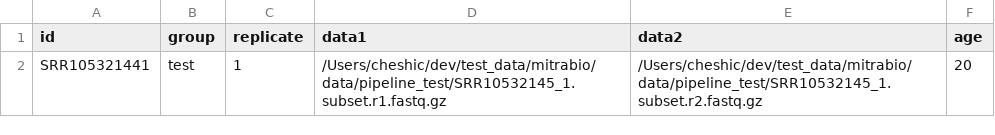
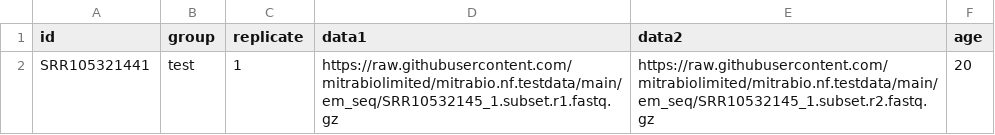
Before and after one commit to mitrabiolimited/mitrabio.nf.testdata, a CSV file: em_seq/PRJNA591788_EM-seq_subset_chr7_local.csv, drawn as a sheet.

Commit message:
Added fastq samples

```diff
--- a/em_seq/PRJNA591788_EM-seq_subset_chr7_local.csv
+++ b/em_seq/PRJNA591788_EM-seq_subset_chr7_local.csv
@@ -1,2 +1,2 @@
 id,group,replicate,data1,data2,age
-SRR105321441,test,1,/Users/cheshic/dev/test_data/mitrabio/data/pipeline_test/SRR10532145_1.subset.r1.fastq.gz,/Users/cheshic/dev/test_data/mitrabio/data/pipeline_test/SRR10532145_1.subset.r2.fastq.gz,20
+SRR105321441,test,1,https://raw.githubusercontent.com/mitrabiolimited/mitrabio.nf.testdata/main/em_seq/SRR10532145_1.subset.r1.fastq.gz,https://raw.githubusercontent.com/mitrabiolimited/mitrabio.nf.testdata/main/em_seq/SRR10532145_1.subset.r2.fastq.gz,20
```
Also changed, not shown: 4 other files.
